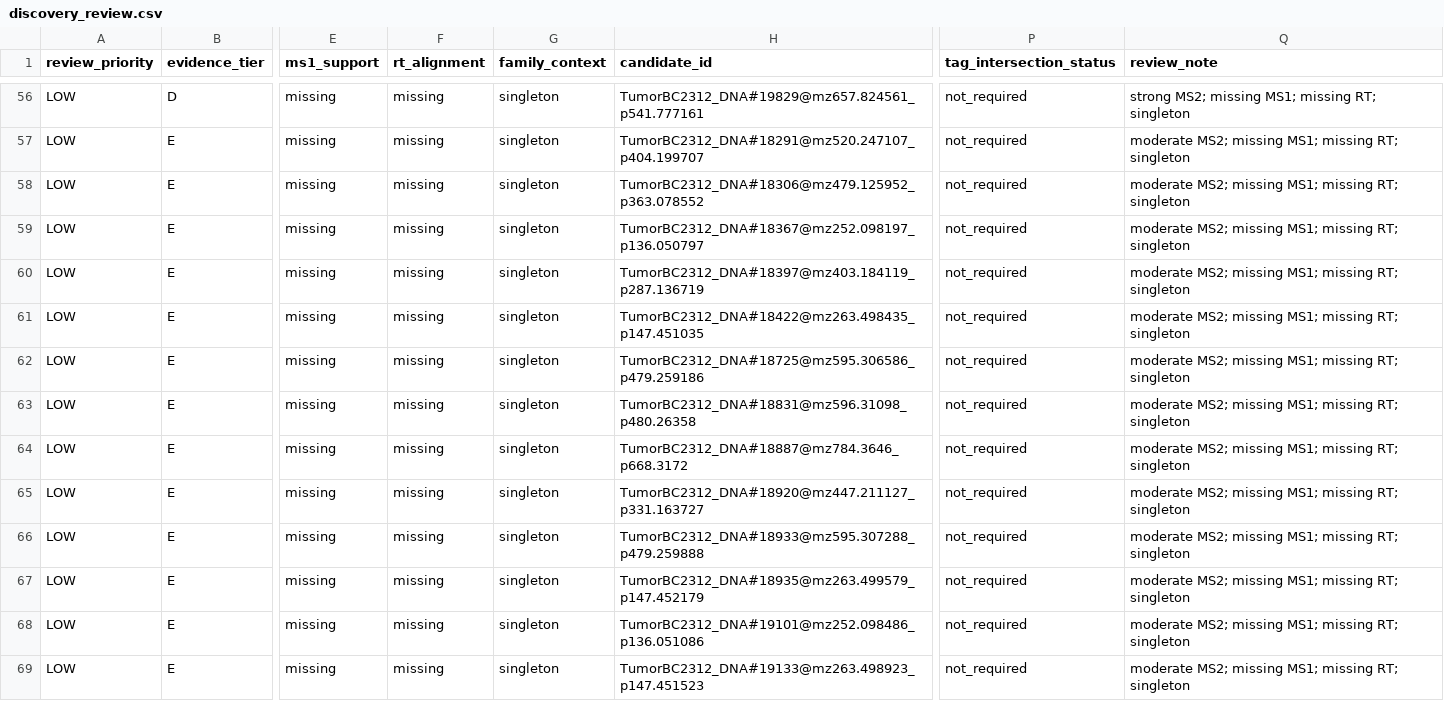
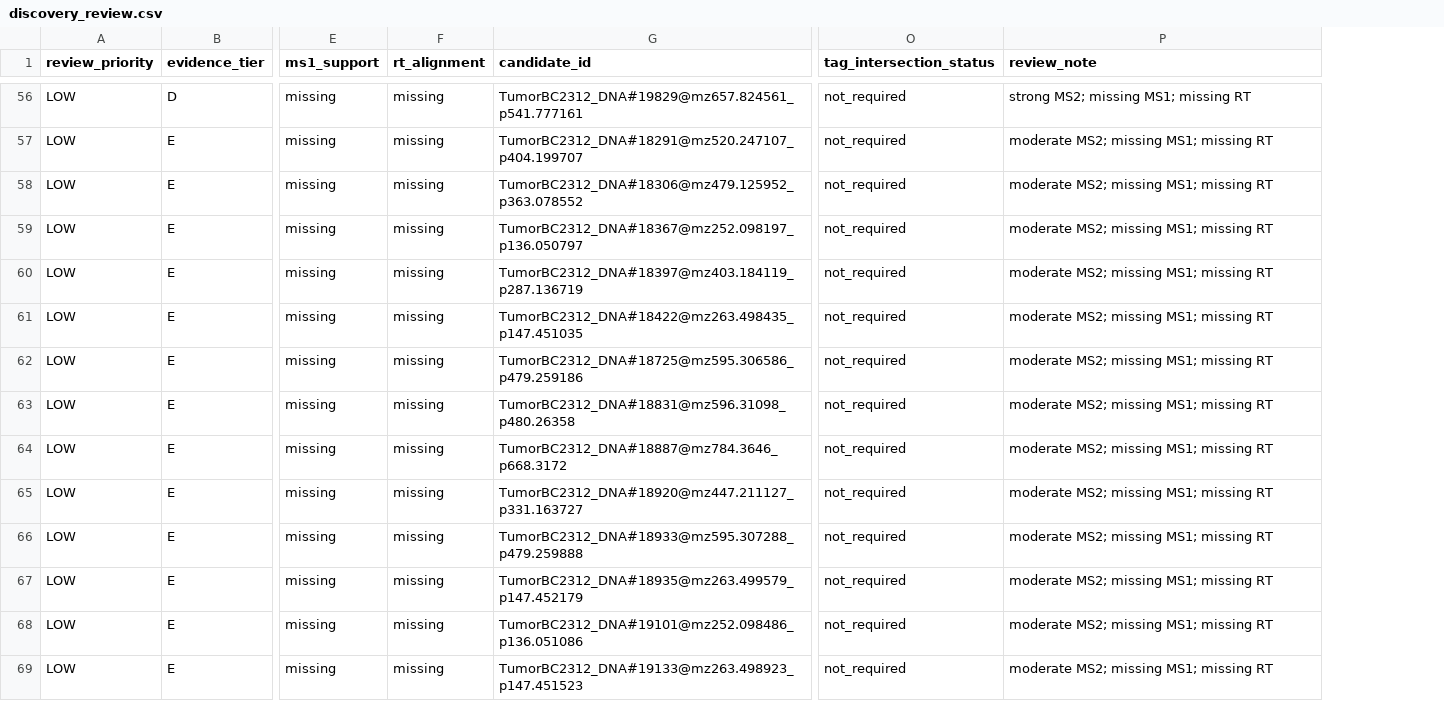
Before and after one commit to Chao-hu-Lab/XIC_Extractor, a CSV file: docs/superpowers/validation/discovery_precursor_inference_v1/TumorBC2312_DNA/discovery_review.csv, drawn as a sheet; only a part is shown, gaps mark what is left out; removed rows and columns are numbered as before the commit, all else as after; the diff covers the shown part only; the diff names each change by its address in the sheet, - before the commit and + after, or states it on an @@ line.

Commit message:
docs(discovery): close family removal contract gaps

```diff
--- a/docs/superpowers/validation/discovery_precursor_inference_v1/TumorBC2312_DNA/discovery_review.csv
+++ b/docs/superpowers/validation/discovery_precursor_inference_v1/TumorBC2312_DNA/discovery_review.csv
-column G (family_context), rows 56-69: all singleton
-P56 (review_note): strong MS2; missing MS1; missing RT; singleton
+P56 (review_note): strong MS2; missing MS1; missing RT
-P57:P69 (review_note): moderate MS2; missing MS1; missing RT; singleton
+P57:P69 (review_note): moderate MS2; missing MS1; missing RT
```
Also changed, not shown: 143 edited cells elsewhere in this file, docs/superpowers/validation/ARTIFACT_INVENTORY.tsv, 14 other files.
